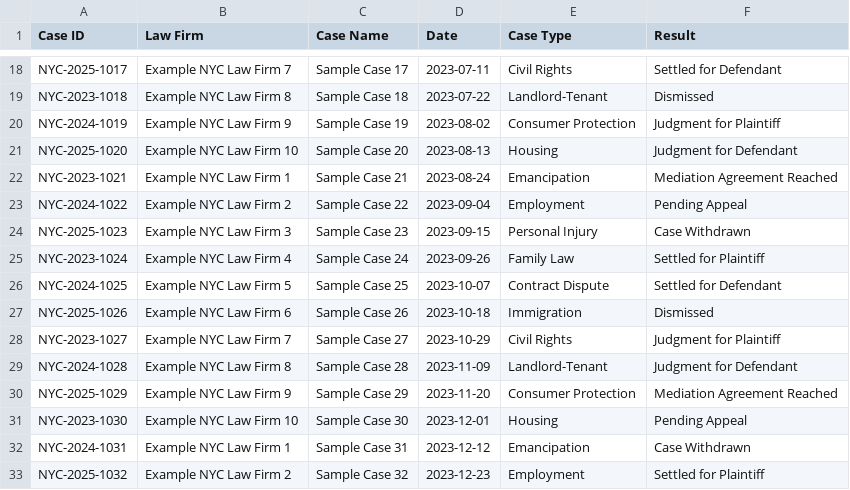
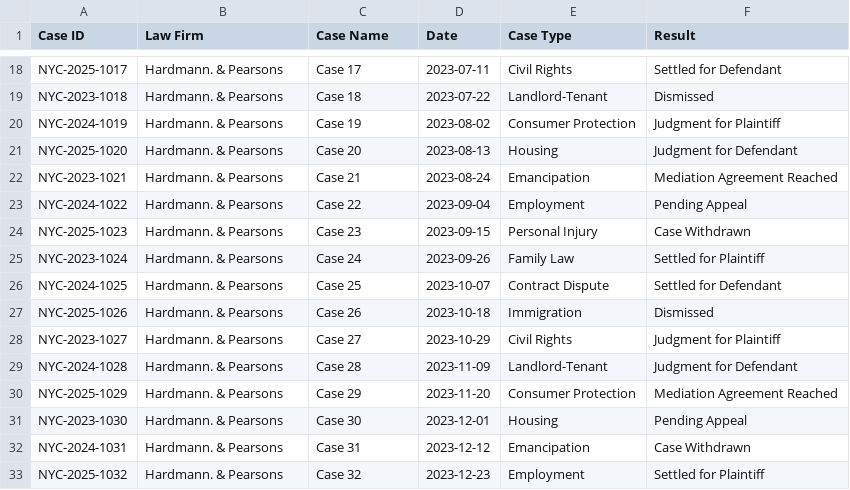
Before and after one commit to Retr01234/aiSearchAgent, a CSV file: law_firm_cases.csv, drawn as a sheet; only a part is shown, gaps mark what is left out; the diff covers the shown part only; the diff names each change by its address in the sheet, - before the commit and + after, or states it on an @@ line.

```diff
--- a/law_firm_cases.csv
+++ b/law_firm_cases.csv
-B18 (Law Firm): Example NYC Law Firm 7
+B18 (Law Firm): Hardmann. & Pearsons
-C18 (Case Name): Sample Case 17
+C18 (Case Name): Case 17
-B19 (Law Firm): Example NYC Law Firm 8
+B19 (Law Firm): Hardmann. & Pearsons
-C19 (Case Name): Sample Case 18
+C19 (Case Name): Case 18
-B20 (Law Firm): Example NYC Law Firm 9
+B20 (Law Firm): Hardmann. & Pearsons
-C20 (Case Name): Sample Case 19
+C20 (Case Name): Case 19
-B21 (Law Firm): Example NYC Law Firm 10
+B21 (Law Firm): Hardmann. & Pearsons
-C21 (Case Name): Sample Case 20
+C21 (Case Name): Case 20
-B22 (Law Firm): Example NYC Law Firm 1
+B22 (Law Firm): Hardmann. & Pearsons
-C22 (Case Name): Sample Case 21
+C22 (Case Name): Case 21
-B23 (Law Firm): Example NYC Law Firm 2
+B23 (Law Firm): Hardmann. & Pearsons
-C23 (Case Name): Sample Case 22
+C23 (Case Name): Case 22
-B24 (Law Firm): Example NYC Law Firm 3
+B24 (Law Firm): Hardmann. & Pearsons
-C24 (Case Name): Sample Case 23
+C24 (Case Name): Case 23
-B25 (Law Firm): Example NYC Law Firm 4
+B25 (Law Firm): Hardmann. & Pearsons
-C25 (Case Name): Sample Case 24
+C25 (Case Name): Case 24
-B26 (Law Firm): Example NYC Law Firm 5
+B26 (Law Firm): Hardmann. & Pearsons
-C26 (Case Name): Sample Case 25
+C26 (Case Name): Case 25
-B27 (Law Firm): Example NYC Law Firm 6
+B27 (Law Firm): Hardmann. & Pearsons
-C27 (Case Name): Sample Case 26
+C27 (Case Name): Case 26
-B28 (Law Firm): Example NYC Law Firm 7
+B28 (Law Firm): Hardmann. & Pearsons
-C28 (Case Name): Sample Case 27
+C28 (Case Name): Case 27
-B29 (Law Firm): Example NYC Law Firm 8
+B29 (Law Firm): Hardmann. & Pearsons
-C29 (Case Name): Sample Case 28
+C29 (Case Name): Case 28
-B30 (Law Firm): Example NYC Law Firm 9
+B30 (Law Firm): Hardmann. & Pearsons
-C30 (Case Name): Sample Case 29
+C30 (Case Name): Case 29
-B31 (Law Firm): Example NYC Law Firm 10
+B31 (Law Firm): Hardmann. & Pearsons
-C31 (Case Name): Sample Case 30
+C31 (Case Name): Case 30
-B32 (Law Firm): Example NYC Law Firm 1
+B32 (Law Firm): Hardmann. & Pearsons
-C32 (Case Name): Sample Case 31
+C32 (Case Name): Case 31
-B33 (Law Firm): Example NYC Law Firm 2
+B33 (Law Firm): Hardmann. & Pearsons
-C33 (Case Name): Sample Case 32
+C33 (Case Name): Case 32
```
Also changed, not shown: 68 edited cells elsewhere in this file, 1 other file.
